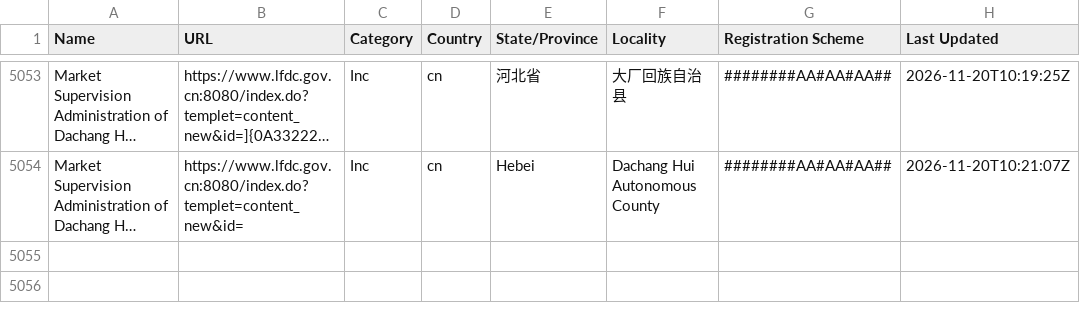
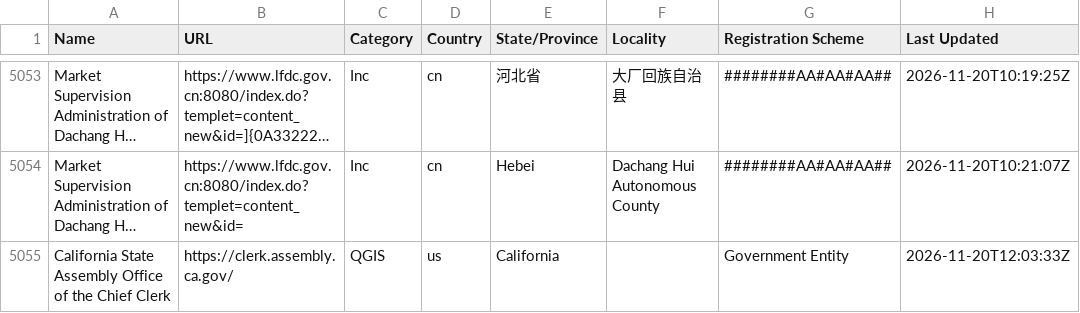
Before and after one commit to digicert/reports, a CSV file: validation-sources/validation-sources.csv, drawn as a sheet; only a part is shown, gaps mark what is left out; long unchanged cells end in …; the diff names each change by its address in the sheet, - before the commit and + after, or states it on an @@ line.

Commit message:
update validation sources csv

```diff
--- a/validation-sources/validation-sources.csv
+++ b/validation-sources/validation-sources.csv
+row 5055: California State Assembly Office of the Chief Clerk | https://clerk.assembly.ca.gov/ | QGIS | us | California |  | Government Entity | 2026-11-20T12:03:33Z
```
